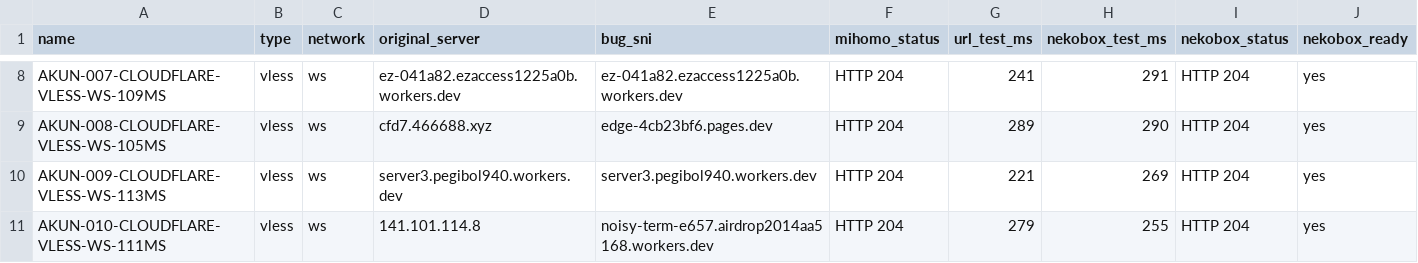
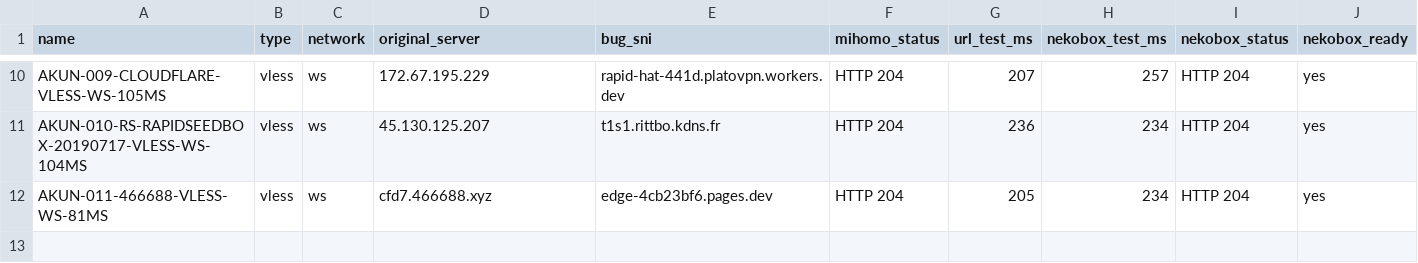
Before and after one commit to adiorany3/ConvertYAML, a CSV file: nekobox_test_report.csv, drawn as a sheet; only a part is shown, gaps mark what is left out; removed rows and columns are numbered as before the commit, all else as after; the diff covers the shown part only; the diff names each change by its address in the sheet, - before the commit and + after, or states it on an @@ line.

```diff
--- a/nekobox_test_report.csv
+++ b/nekobox_test_report.csv
-A10 (name): AKUN-007-CLOUDFLARE-VLESS-WS-109MS
+A10 (name): AKUN-009-CLOUDFLARE-VLESS-WS-105MS
-D10 (original_server): ez-041a82.ezaccess1225a0b.workers.dev
+D10 (original_server): 172.67.195.229
-E10 (bug_sni): ez-041a82.ezaccess1225a0b.workers.dev
+E10 (bug_sni): rapid-hat-441d.platovpn.workers.dev
-G10 (url_test_ms): 241
+G10 (url_test_ms): 207
-H10 (nekobox_test_ms): 291
+H10 (nekobox_test_ms): 257
+row 11: AKUN-010-RS-RAPIDSEEDBOX-20190717-VLESS-WS-104MS | vless | ws | 45.130.125.207 | t1s1.rittbo.kdns.fr | HTTP 204 | 236 | 234 | HTTP 204 | yes
-A12 (name): AKUN-008-CLOUDFLARE-VLESS-WS-105MS
+A12 (name): AKUN-011-466688-VLESS-WS-81MS
-G12 (url_test_ms): 289
+G12 (url_test_ms): 205
-H12 (nekobox_test_ms): 290
+H12 (nekobox_test_ms): 234
-row 10: AKUN-009-CLOUDFLARE-VLESS-WS-113MS | vless | ws | server3.pegibol940.workers.dev | server3.pegibol940.workers.dev | HTTP 204 | 221 | 269 | HTTP 204 | yes
-row 11: AKUN-010-CLOUDFLARE-VLESS-WS-111MS | vless | ws | 141.101.114.8 | noisy-term-e657.airdrop2014aa5168.workers.dev | HTTP 204 | 279 | 255 | HTTP 204 | yes
```
Also changed, not shown: 2 added rows and 29 edited cells elsewhere in this file, openclash_auto_report.csv, urltest_report.csv, 10 other files.
